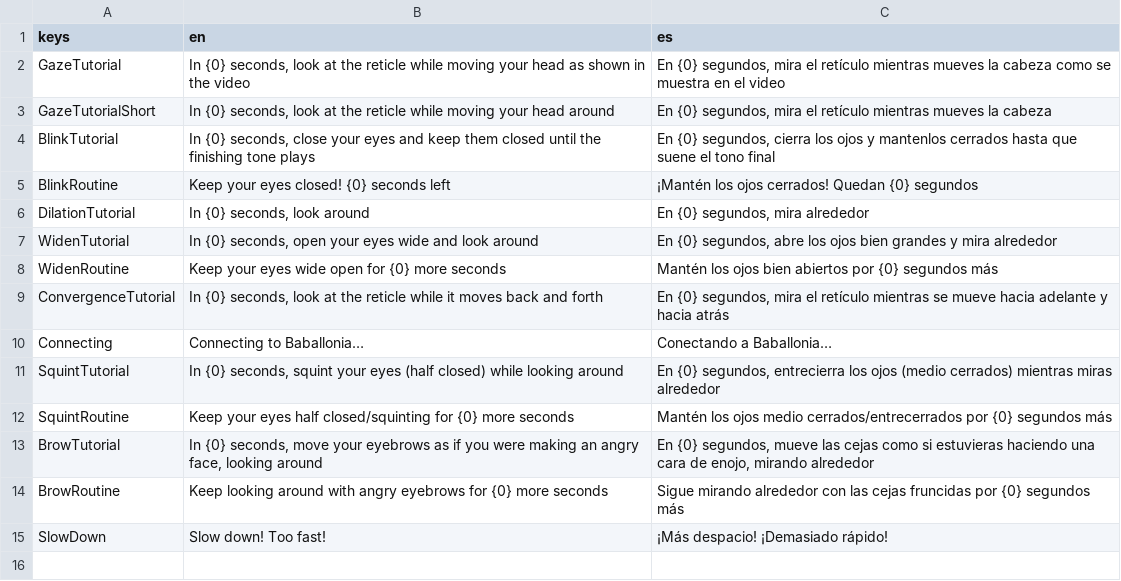
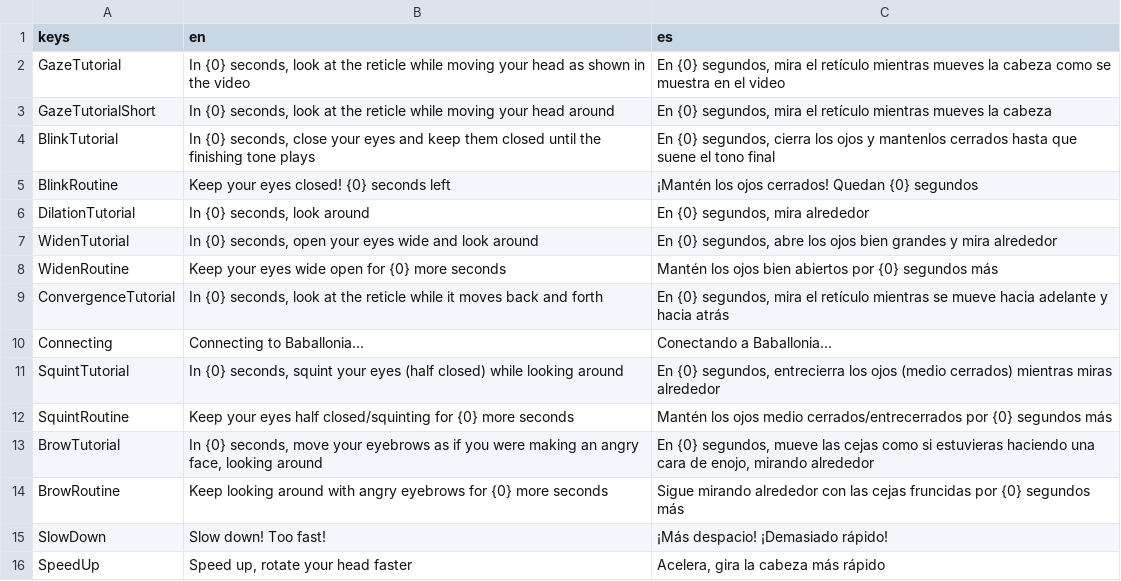
Before and after one commit to Project-Babble/BabbleCalibration, a CSV file: translations.csv, drawn as a sheet.

Commit message:
Add logic to detect when head is not moving

```diff
--- a/translations.csv
+++ b/translations.csv
@@ -15 +15,2 @@ BrowRoutine,Keep looking around with angry eyebrows for {0} more seconds,Sigue m
 SlowDown,Slow down! Too fast!,¡Más despacio! ¡Demasiado rápido!
+SpeedUp,"Speed up, rotate your head faster","Acelera, gira la cabeza más rápido"
```
Also changed, not shown: 1 other file.
